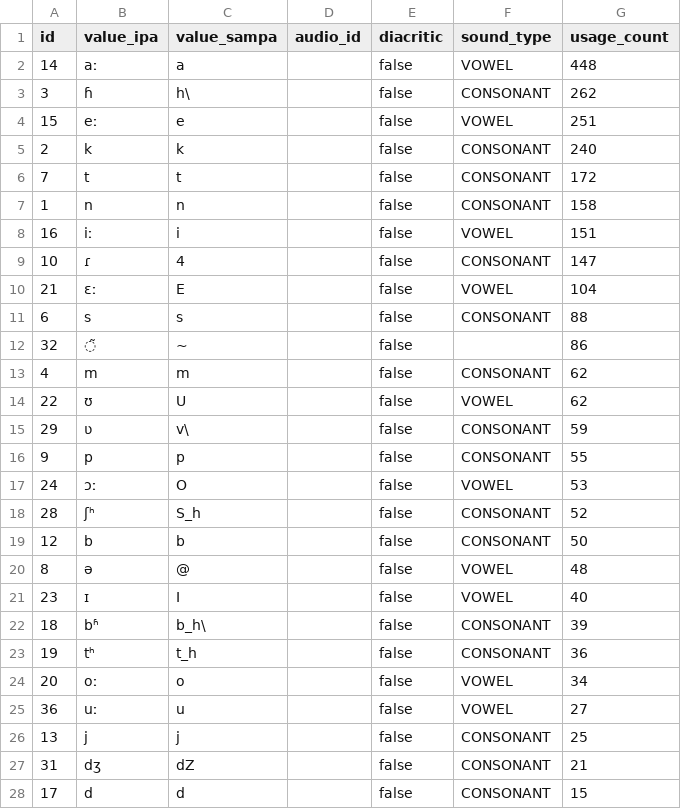
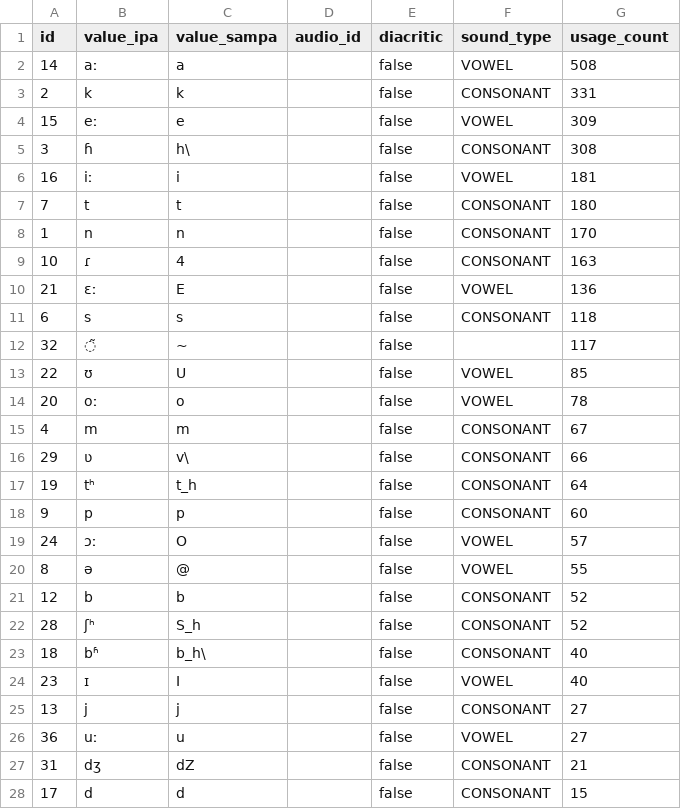
Before and after one commit to elimu-ai/webapp, a CSV file: src/main/resources/db/content_TEST/hin/allophones.csv, drawn as a sheet; only a part is shown; the diff covers the shown part only.

```diff
--- a/src/main/resources/db/content_TEST/hin/allophones.csv
+++ b/src/main/resources/db/content_TEST/hin/allophones.csv
@@ -1,27 +1,27 @@
 id,value_ipa,value_sampa,audio_id,diacritic,sound_type,usage_count
-14,aː,a,,false,VOWEL,448
-3,ɦ,h\,,false,CONSONANT,262
-15,eː,e,,false,VOWEL,251
-2,k,k,,false,CONSONANT,240
-7,t,t,,false,CONSONANT,172
-1,n,n,,false,CONSONANT,158
-16,iː,i,,false,VOWEL,151
-10,ɾ,4,,false,CONSONANT,147
-21,ɛː,E,,false,VOWEL,104
-6,s,s,,false,CONSONANT,88
-32,◌̃,~,,false,,86
-4,m,m,,false,CONSONANT,62
-22,ʊ,U,,false,VOWEL,62
-29,ʋ,v\,,false,CONSONANT,59
-9,p,p,,false,CONSONANT,55
-24,ɔː,O,,false,VOWEL,53
+14,aː,a,,false,VOWEL,508
+2,k,k,,false,CONSONANT,331
+15,eː,e,,false,VOWEL,309
+3,ɦ,h\,,false,CONSONANT,308
+16,iː,i,,false,VOWEL,181
+7,t,t,,false,CONSONANT,180
+1,n,n,,false,CONSONANT,170
+10,ɾ,4,,false,CONSONANT,163
+21,ɛː,E,,false,VOWEL,136
+6,s,s,,false,CONSONANT,118
+32,◌̃,~,,false,,117
+22,ʊ,U,,false,VOWEL,85
+20,oː,o,,false,VOWEL,78
+4,m,m,,false,CONSONANT,67
+29,ʋ,v\,,false,CONSONANT,66
+19,tʰ,t_h,,false,CONSONANT,64
+9,p,p,,false,CONSONANT,60
+24,ɔː,O,,false,VOWEL,57
+8,ə,@,,false,VOWEL,55
+12,b,b,,false,CONSONANT,52
 28,ʃʰ,S_h,,false,CONSONANT,52
-12,b,b,,false,CONSONANT,50
-8,ə,@,,false,VOWEL,48
+18,bʱ,b_h\,,false,CONSONANT,40
 23,ɪ,I,,false,VOWEL,40
-18,bʱ,b_h\,,false,CONSONANT,39
-19,tʰ,t_h,,false,CONSONANT,36
-20,oː,o,,false,VOWEL,34
+13,j,j,,false,CONSONANT,27
 36,uː,u,,false,VOWEL,27
-13,j,j,,false,CONSONANT,25
 31,dʒ,dZ,,false,CONSONANT,21
```
Also changed, not shown: 1 added row and 1 removed row elsewhere in this file, src/main/resources/db/content_TEST/hin/emojis.csv, src/main/resources/db/content_TEST/hin/letters.csv, 1 other file.
